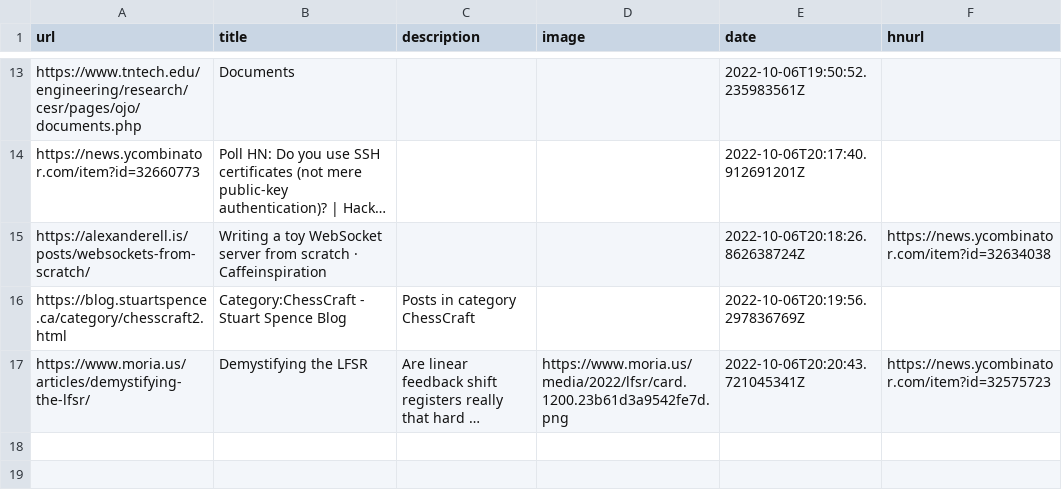
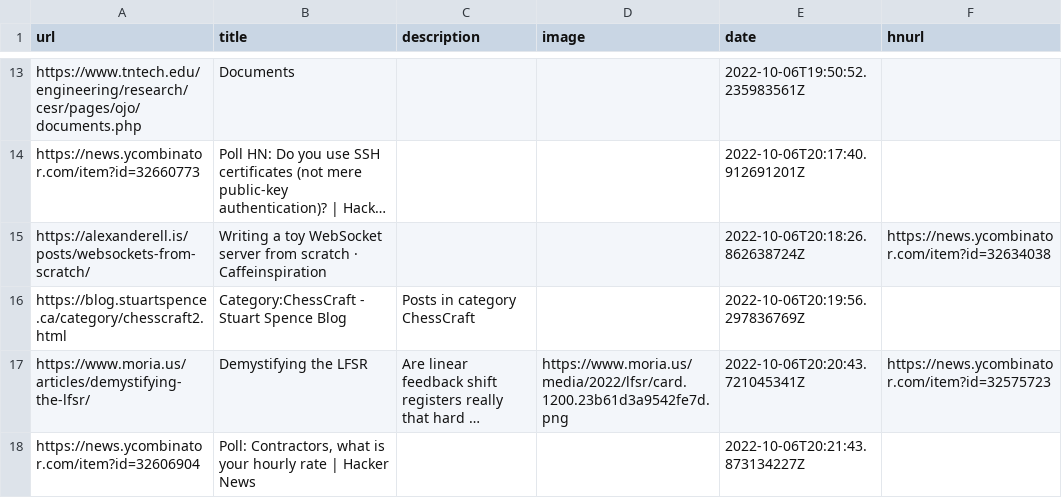
Before and after one commit to AdditionalMetal/readingList, a CSV file: readingList.csv, drawn as a sheet; only a part is shown, gaps mark what is left out; long unchanged cells end in …; the diff names each change by its address in the sheet, - before the commit and + after, or states it on an @@ line.

Commit message:
Automated reading list update on Thu Oct  6 20:21:43 UTC 2022

```diff
--- a/readingList.csv
+++ b/readingList.csv
+row 18: https://news.ycombinator.com/item?id=32606904 | Poll: Contractors, what is your hourly rate | Hacker News |  |  | 2022-10-06T20:21:43.873134227Z
```
